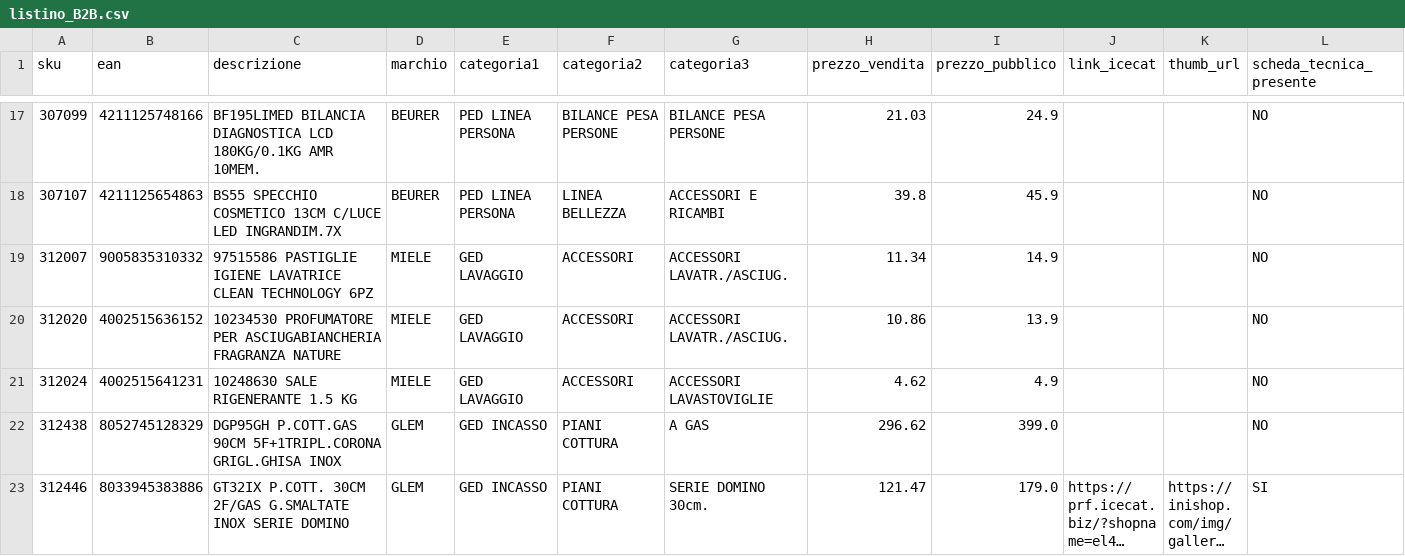
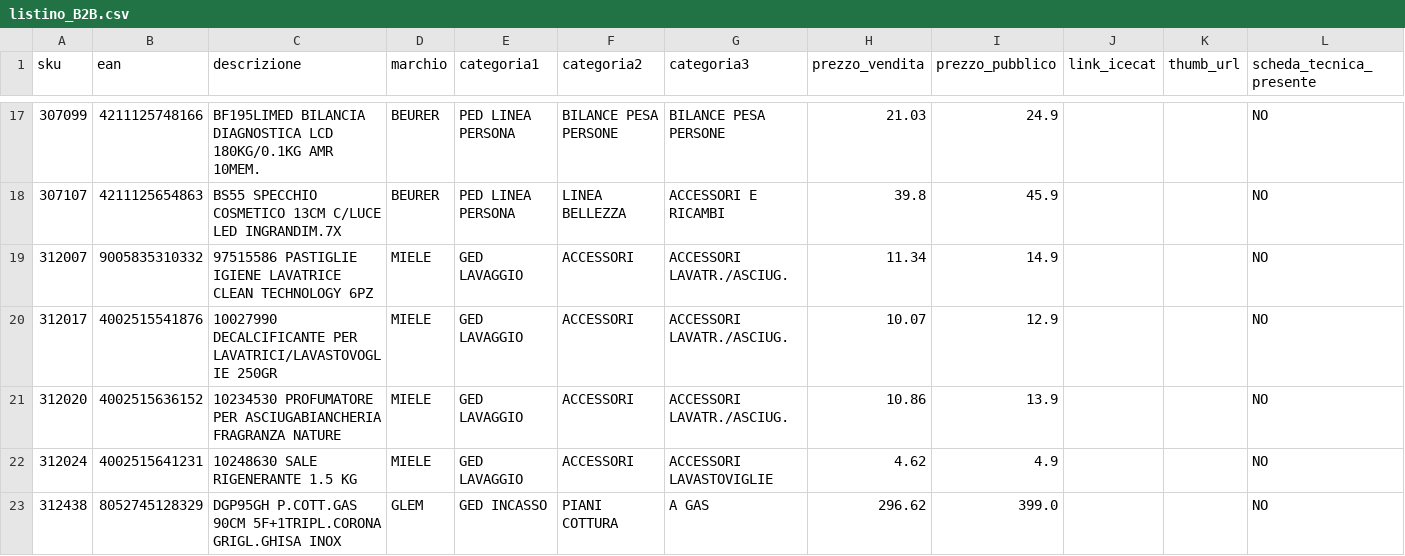
Before and after one commit to el4u-b2b/listino-b2b, a CSV file: listino_B2B.csv, drawn as a sheet; only a part is shown, gaps mark what is left out; the shorter side is filled out with more unchanged rows; long unchanged cells end in …; the diff covers the shown part only.

```diff
--- a/listino_B2B.csv
+++ b/listino_B2B.csv
@@ -19,2 +19,3 @@ sku,ean,descrizione,marchio,categoria1,categoria2,categoria3,prezzo_vendita,prez
 312007,9005835310332,97515586 PASTIGLIE IGIENE LAVATRICE CLEAN TECHNOLOGY 6PZ,MIELE,GED LAVAGGIO,ACCESSORI,ACCESSORI LAVATR./ASCIUG.,11.34,14.9,,,NO
+312017,4002515541876,10027990 DECALCIFICANTE PER LAVATRICI/LAVASTOVOGLIE 250GR,MIELE,GED LAVAGGIO,ACCESSORI,ACCESSORI LAVATR./ASCIUG.,10.07,12.9,,,NO
 312020,4002515636152,10234530 PROFUMATORE PER ASCIUGABIANCHERIA FRAGRANZA NATURE,MIELE,GED LAVAGGIO,ACCESSORI,ACCESSORI LAVATR./ASCIUG.,10.86,13.9,,,NO
```
Also changed, not shown: 10 added rows, 2 removed rows and 3 edited cells elsewhere in this file, 1 other file.
